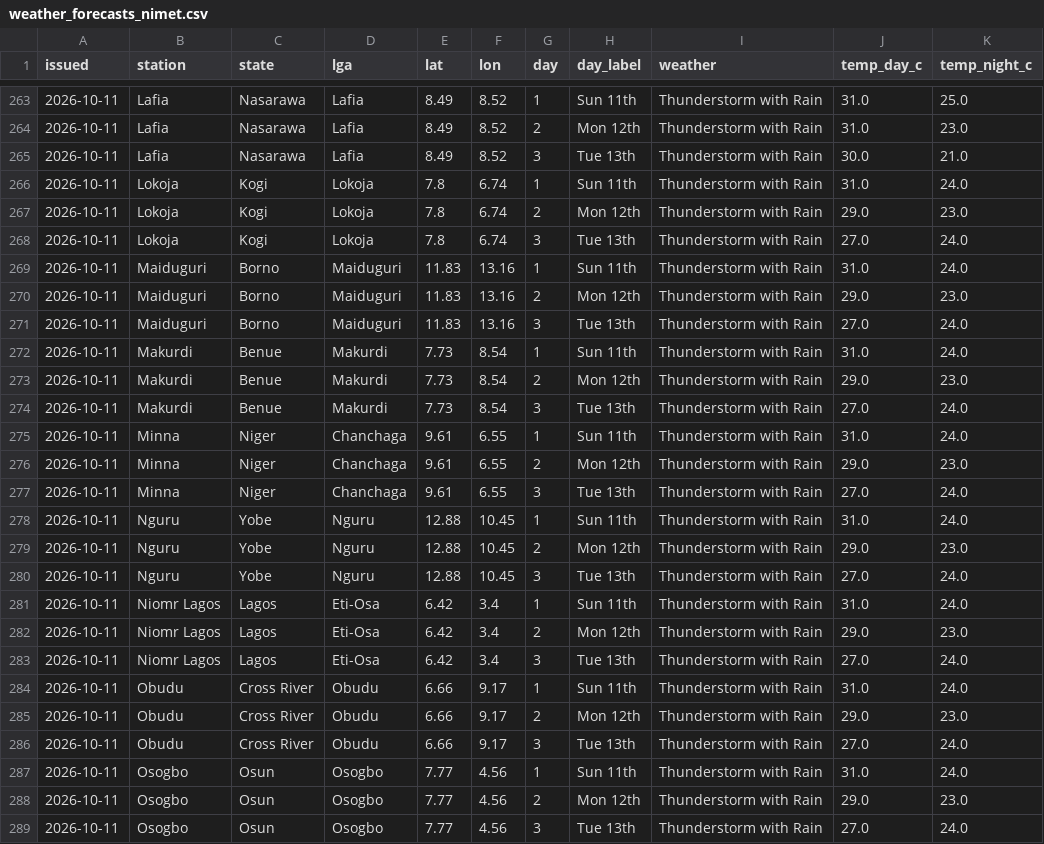
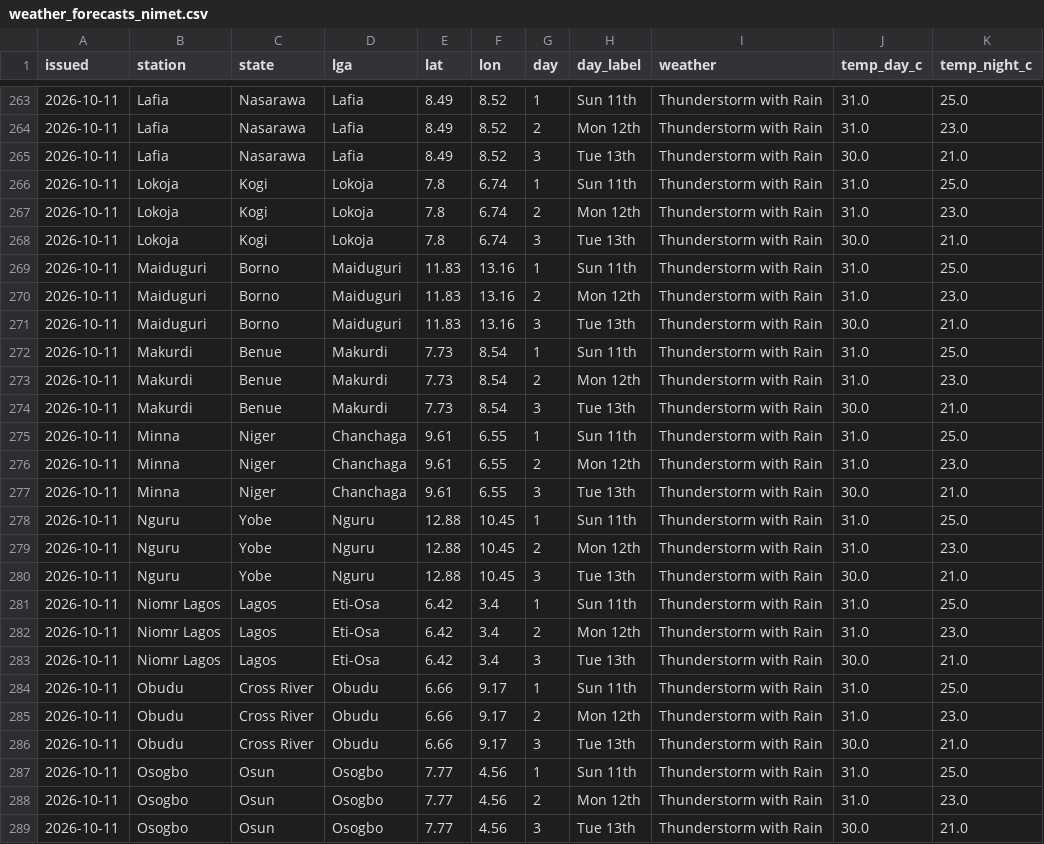
Before and after one commit to LordAsh001/LordAsh001.github.io, a CSV file: water-atlas/archive/weather_forecasts_nimet.csv, drawn as a sheet; only a part is shown, gaps mark what is left out; the diff covers the shown part only.

```diff
--- a/water-atlas/archive/weather_forecasts_nimet.csv
+++ b/water-atlas/archive/weather_forecasts_nimet.csv
@@ -265,25 +265,25 @@ issued,station,state,lga,lat,lon,day,day_label,weather,temp_day_c,temp_night_c
 2026-10-11,Lafia,Nasarawa,Lafia,8.49,8.52,3,Tue 13th,Thunderstorm with Rain,30.0,21.0
-2026-10-11,Lokoja,Kogi,Lokoja,7.8,6.74,1,Sun 11th,Thunderstorm with Rain,31.0,24.0
-2026-10-11,Lokoja,Kogi,Lokoja,7.8,6.74,2,Mon 12th,Thunderstorm with Rain,29.0,23.0
-2026-10-11,Lokoja,Kogi,Lokoja,7.8,6.74,3,Tue 13th,Thunderstorm with Rain,27.0,24.0
-2026-10-11,Maiduguri,Borno,Maiduguri,11.83,13.16,1,Sun 11th,Thunderstorm with Rain,31.0,24.0
-2026-10-11,Maiduguri,Borno,Maiduguri,11.83,13.16,2,Mon 12th,Thunderstorm with Rain,29.0,23.0
-2026-10-11,Maiduguri,Borno,Maiduguri,11.83,13.16,3,Tue 13th,Thunderstorm with Rain,27.0,24.0
-2026-10-11,Makurdi,Benue,Makurdi,7.73,8.54,1,Sun 11th,Thunderstorm with Rain,31.0,24.0
-2026-10-11,Makurdi,Benue,Makurdi,7.73,8.54,2,Mon 12th,Thunderstorm with Rain,29.0,23.0
-2026-10-11,Makurdi,Benue,Makurdi,7.73,8.54,3,Tue 13th,Thunderstorm with Rain,27.0,24.0
-2026-10-11,Minna,Niger,Chanchaga,9.61,6.55,1,Sun 11th,Thunderstorm with Rain,31.0,24.0
-2026-10-11,Minna,Niger,Chanchaga,9.61,6.55,2,Mon 12th,Thunderstorm with Rain,29.0,23.0
-2026-10-11,Minna,Niger,Chanchaga,9.61,6.55,3,Tue 13th,Thunderstorm with Rain,27.0,24.0
-2026-10-11,Nguru,Yobe,Nguru,12.88,10.45,1,Sun 11th,Thunderstorm with Rain,31.0,24.0
-2026-10-11,Nguru,Yobe,Nguru,12.88,10.45,2,Mon 12th,Thunderstorm with Rain,29.0,23.0
-2026-10-11,Nguru,Yobe,Nguru,12.88,10.45,3,Tue 13th,Thunderstorm with Rain,27.0,24.0
-2026-10-11,Niomr Lagos,Lagos,Eti-Osa,6.42,3.4,1,Sun 11th,Thunderstorm with Rain,31.0,24.0
-2026-10-11,Niomr Lagos,Lagos,Eti-Osa,6.42,3.4,2,Mon 12th,Thunderstorm with Rain,29.0,23.0
-2026-10-11,Niomr Lagos,Lagos,Eti-Osa,6.42,3.4,3,Tue 13th,Thunderstorm with Rain,27.0,24.0
-2026-10-11,Obudu,Cross River,Obudu,6.66,9.17,1,Sun 11th,Thunderstorm with Rain,31.0,24.0
-2026-10-11,Obudu,Cross River,Obudu,6.66,9.17,2,Mon 12th,Thunderstorm with Rain,29.0,23.0
-2026-10-11,Obudu,Cross River,Obudu,6.66,9.17,3,Tue 13th,Thunderstorm with Rain,27.0,24.0
-2026-10-11,Osogbo,Osun,Osogbo,7.77,4.56,1,Sun 11th,Thunderstorm with Rain,31.0,24.0
-2026-10-11,Osogbo,Osun,Osogbo,7.77,4.56,2,Mon 12th,Thunderstorm with Rain,29.0,23.0
-2026-10-11,Osogbo,Osun,Osogbo,7.77,4.56,3,Tue 13th,Thunderstorm with Rain,27.0,24.0
+2026-10-11,Lokoja,Kogi,Lokoja,7.8,6.74,1,Sun 11th,Thunderstorm with Rain,31.0,25.0
+2026-10-11,Lokoja,Kogi,Lokoja,7.8,6.74,2,Mon 12th,Thunderstorm with Rain,31.0,23.0
+2026-10-11,Lokoja,Kogi,Lokoja,7.8,6.74,3,Tue 13th,Thunderstorm with Rain,30.0,21.0
+2026-10-11,Maiduguri,Borno,Maiduguri,11.83,13.16,1,Sun 11th,Thunderstorm with Rain,31.0,25.0
+2026-10-11,Maiduguri,Borno,Maiduguri,11.83,13.16,2,Mon 12th,Thunderstorm with Rain,31.0,23.0
+2026-10-11,Maiduguri,Borno,Maiduguri,11.83,13.16,3,Tue 13th,Thunderstorm with Rain,30.0,21.0
+2026-10-11,Makurdi,Benue,Makurdi,7.73,8.54,1,Sun 11th,Thunderstorm with Rain,31.0,25.0
+2026-10-11,Makurdi,Benue,Makurdi,7.73,8.54,2,Mon 12th,Thunderstorm with Rain,31.0,23.0
+2026-10-11,Makurdi,Benue,Makurdi,7.73,8.54,3,Tue 13th,Thunderstorm with Rain,30.0,21.0
+2026-10-11,Minna,Niger,Chanchaga,9.61,6.55,1,Sun 11th,Thunderstorm with Rain,31.0,25.0
+2026-10-11,Minna,Niger,Chanchaga,9.61,6.55,2,Mon 12th,Thunderstorm with Rain,31.0,23.0
+2026-10-11,Minna,Niger,Chanchaga,9.61,6.55,3,Tue 13th,Thunderstorm with Rain,30.0,21.0
+2026-10-11,Nguru,Yobe,Nguru,12.88,10.45,1,Sun 11th,Thunderstorm with Rain,31.0,25.0
+2026-10-11,Nguru,Yobe,Nguru,12.88,10.45,2,Mon 12th,Thunderstorm with Rain,31.0,23.0
+2026-10-11,Nguru,Yobe,Nguru,12.88,10.45,3,Tue 13th,Thunderstorm with Rain,30.0,21.0
+2026-10-11,Niomr Lagos,Lagos,Eti-Osa,6.42,3.4,1,Sun 11th,Thunderstorm with Rain,31.0,25.0
+2026-10-11,Niomr Lagos,Lagos,Eti-Osa,6.42,3.4,2,Mon 12th,Thunderstorm with Rain,31.0,23.0
+2026-10-11,Niomr Lagos,Lagos,Eti-Osa,6.42,3.4,3,Tue 13th,Thunderstorm with Rain,30.0,21.0
+2026-10-11,Obudu,Cross River,Obudu,6.66,9.17,1,Sun 11th,Thunderstorm with Rain,31.0,25.0
+2026-10-11,Obudu,Cross River,Obudu,6.66,9.17,2,Mon 12th,Thunderstorm with Rain,31.0,23.0
+2026-10-11,Obudu,Cross River,Obudu,6.66,9.17,3,Tue 13th,Thunderstorm with Rain,30.0,21.0
+2026-10-11,Osogbo,Osun,Osogbo,7.77,4.56,1,Sun 11th,Thunderstorm with Rain,31.0,25.0
+2026-10-11,Osogbo,Osun,Osogbo,7.77,4.56,2,Mon 12th,Thunderstorm with Rain,31.0,23.0
+2026-10-11,Osogbo,Osun,Osogbo,7.77,4.56,3,Tue 13th,Thunderstorm with Rain,30.0,21.0
```
Also changed, not shown: 60 edited cells elsewhere in this file, water-atlas/archive/flood_alerts_glofas.csv, water-atlas/archive/river_forecasts_geoglows.csv, 20 other files.
